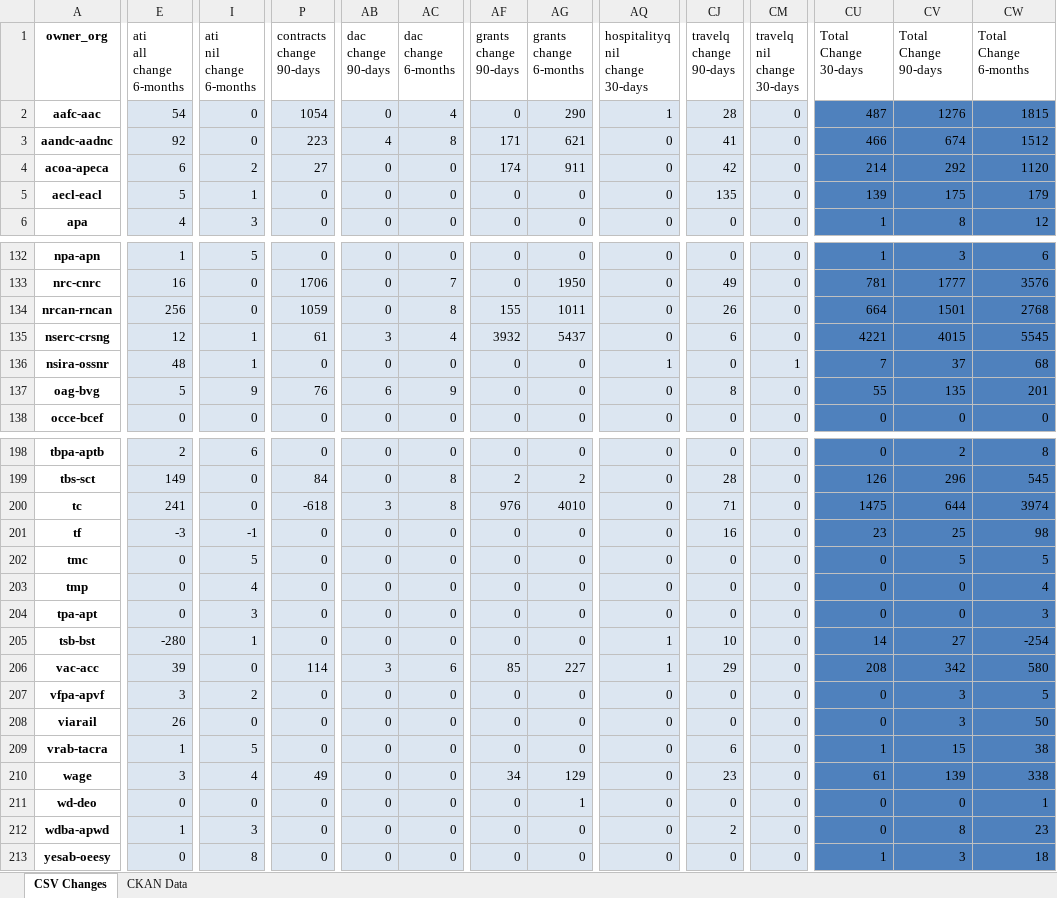
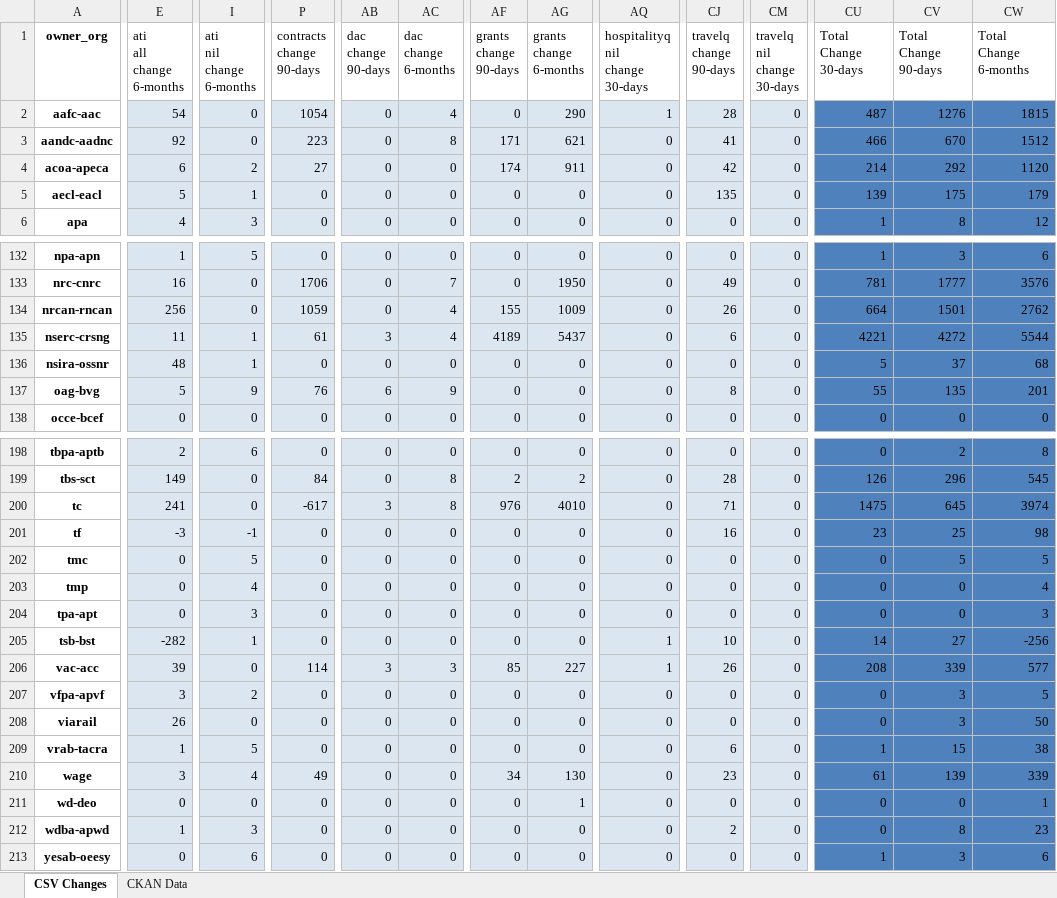
Before and after one commit to open-data/analytics-corporate-reporting, an Excel workbook: PD_CHANGES_RPT/PD_Activity.xlsx, sheet CSV Changes, drawn as a sheet; only a part is shown, gaps mark what is left out; values as stored, in another font and other column widths than the file's, no borders; the diff covers the shown part only; the diff names each change by its address in the sheet, - before the commit and + after, or states it on an @@ line.

```diff
--- a/PD_CHANGES_RPT/PD_Activity.xlsx (sheet CSV Changes)
+++ b/PD_CHANGES_RPT/PD_Activity.xlsx (sheet CSV Changes)
-AB3 (dac change 90-days): 4
+AB3 (dac change 90-days): 0
-CV3 (Total Change 90-days): 674
+CV3 (Total Change 90-days): 670
-AC134 (dac change 6-months): 8
+AC134 (dac change 6-months): 4
-AG134 (grants change 6-months): 1011
+AG134 (grants change 6-months): 1009
-CW134 (Total Change 6-months): 2768
+CW134 (Total Change 6-months): 2762
-E135 (ati all change 6-months): 12
+E135 (ati all change 6-months): 11
-AF135 (grants change 90-days): 3932
+AF135 (grants change 90-days): 4189
-CV135 (Total Change 90-days): 4015
+CV135 (Total Change 90-days): 4272
-CW135 (Total Change 6-months): 5545
+CW135 (Total Change 6-months): 5544
-AQ136 (hospitalityq nil change 30-days): 1
+AQ136 (hospitalityq nil change 30-days): 0
-CM136 (travelq nil change 30-days): 1
+CM136 (travelq nil change 30-days): 0
-CU136 (Total Change 30-days): 7
+CU136 (Total Change 30-days): 5
-P200 (contracts change 90-days): -618
+P200 (contracts change 90-days): -617
-CV200 (Total Change 90-days): 644
+CV200 (Total Change 90-days): 645
-E205 (ati all change 6-months): -280
+E205 (ati all change 6-months): -282
-CW205 (Total Change 6-months): -254
+CW205 (Total Change 6-months): -256
-AC206 (dac change 6-months): 6
+AC206 (dac change 6-months): 3
-CJ206 (travelq change 90-days): 29
+CJ206 (travelq change 90-days): 26
-CV206 (Total Change 90-days): 342
+CV206 (Total Change 90-days): 339
-CW206 (Total Change 6-months): 580
+CW206 (Total Change 6-months): 577
-AG210 (grants change 6-months): 129
+AG210 (grants change 6-months): 130
-CW210 (Total Change 6-months): 338
+CW210 (Total Change 6-months): 339
-I213 (ati nil change 6-months): 8
+I213 (ati nil change 6-months): 6
-CW213 (Total Change 6-months): 18
+CW213 (Total Change 6-months): 6
```
Also changed, not shown: 88 edited cells elsewhere in this sheet, 1 other file.
